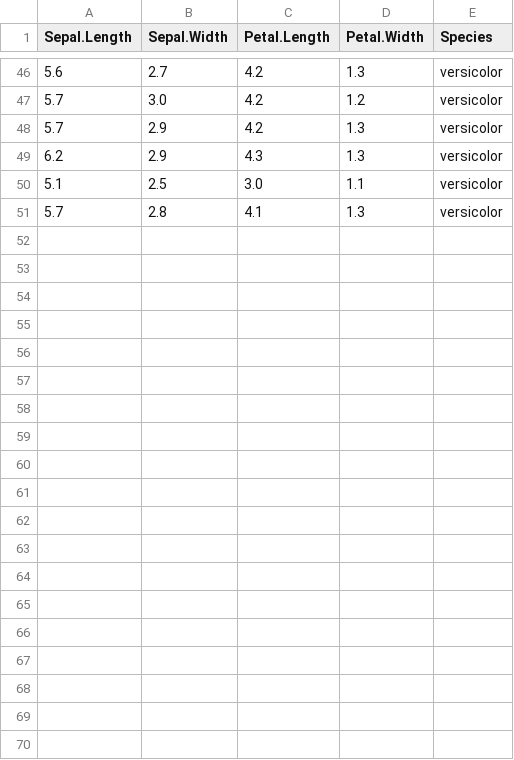
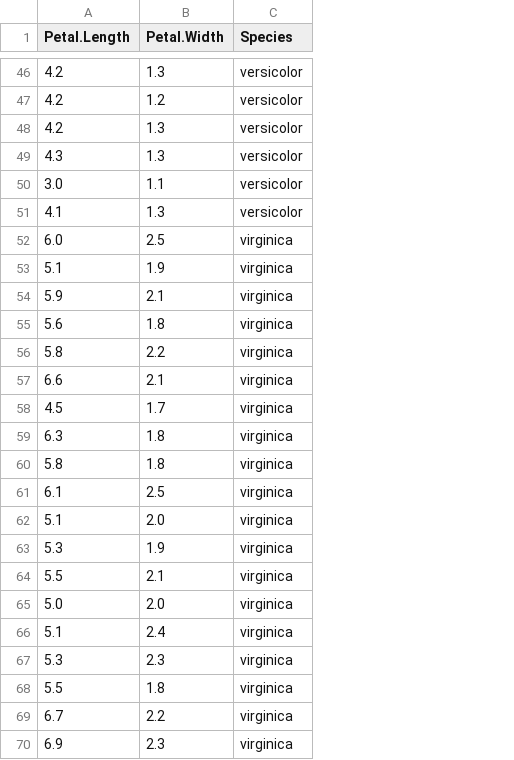
Before and after one commit to chuan-khuna/Datamining, a CSV file: bayes/iris2class.csv, drawn as a sheet; only a part is shown, gaps mark what is left out; removed rows and columns are numbered as before the commit, all else as after; the diff covers the shown part only; the diff names each change by its address in the sheet, - before the commit and + after, or states it on an @@ line.

```diff
--- a/bayes/iris2class.csv
+++ b/bayes/iris2class.csv
-column A (Sepal.Length), rows 46-51: 5.6 | 5.7 | 5.7 | 6.2 | 5.1 | 5.7
-column B (Sepal.Width), rows 46-51: 2.7 | 3.0 | 2.9 | 2.9 | 2.5 | 2.8
+row 52: 6.0 | 2.5 | virginica
+row 53: 5.1 | 1.9 | virginica
+row 54: 5.9 | 2.1 | virginica
+row 55: 5.6 | 1.8 | virginica
+row 56: 5.8 | 2.2 | virginica
+row 57: 6.6 | 2.1 | virginica
+row 58: 4.5 | 1.7 | virginica
+row 59: 6.3 | 1.8 | virginica
+row 60: 5.8 | 1.8 | virginica
+row 61: 6.1 | 2.5 | virginica
+row 62: 5.1 | 2.0 | virginica
+row 63: 5.3 | 1.9 | virginica
+row 64: 5.5 | 2.1 | virginica
+row 65: 5.0 | 2.0 | virginica
+row 66: 5.1 | 2.4 | virginica
+row 67: 5.3 | 2.3 | virginica
+row 68: 5.5 | 1.8 | virginica
+row 69: 6.7 | 2.2 | virginica
+row 70: 6.9 | 2.3 | virginica
```
Also changed, not shown: 31 added rows elsewhere in this file, 1 other file.
